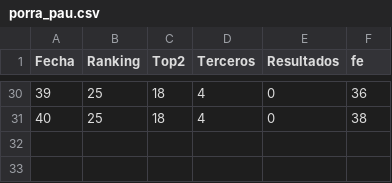
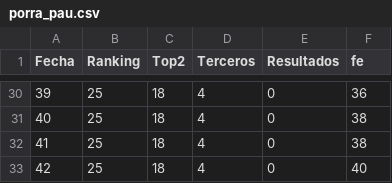
Before and after one commit to mateokazuo/mc, a CSV file: porra_pau.csv, drawn as a sheet; only a part is shown, gaps mark what is left out.

Commit message:
Update porra_pau.csv

```diff
--- a/porra_pau.csv
+++ b/porra_pau.csv
@@ -31 +31,3 @@ Fecha,Ranking,Top2,Terceros,Resultados,fe
 40,25,18,4,0,38
+41,25,18,4,0,38
+42,25,18,4,0,40
```
